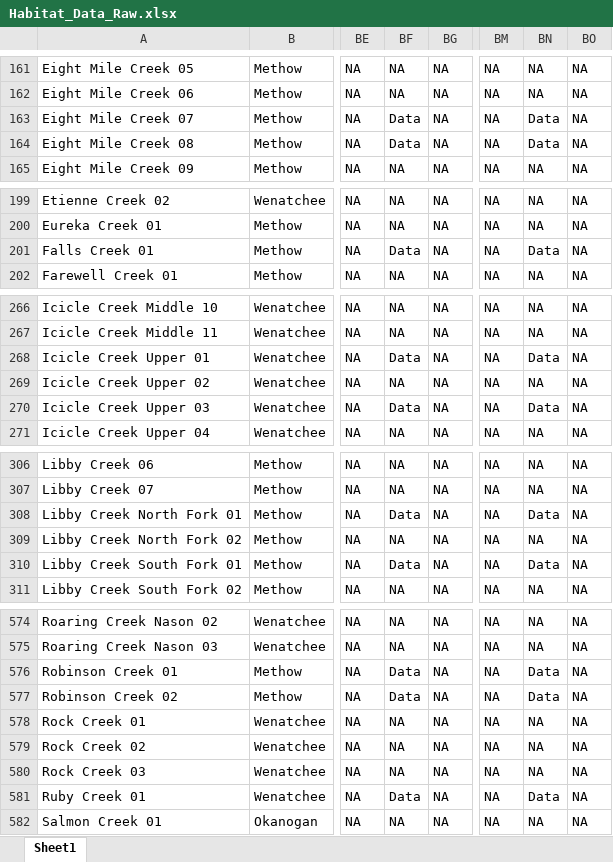
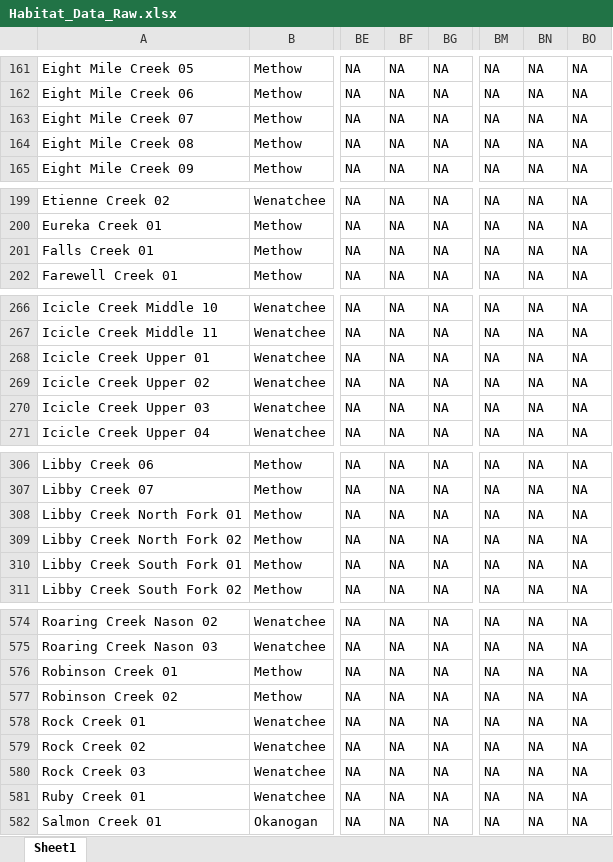
Before and after one commit to Upper-Columbia-Salmon-Recovery-Board/Prioritization_Step2_Data_R_Project, an Excel workbook: Data/Habitat_Data_Raw.xlsx, sheet Sheet1, drawn as a sheet; only a part is shown, gaps mark what is left out; values as stored, in another font and other column widths than the file's, no borders; the diff covers the shown part only; the diff names each change by its address in the sheet, - before the commit and + after, or states it on an @@ line.

```diff
--- a/Data/Habitat_Data_Raw.xlsx (sheet Sheet1)
+++ b/Data/Habitat_Data_Raw.xlsx (sheet Sheet1)
-BF163:BF164: Data
+BF163:BF164: NA
-BN163:BN164: Data
+BN163:BN164: NA
-BF201: Data
+BF201: NA
-BN201: Data
+BN201: NA
-BF268: Data
+BF268: NA
-BN268: Data
+BN268: NA
-BF270: Data
+BF270: NA
-BN270: Data
+BN270: NA
-BF308: Data
+BF308: NA
-BN308: Data
+BN308: NA
-BF310: Data
+BF310: NA
-BN310: Data
+BN310: NA
-BF576:BF577: Data
+BF576:BF577: NA
-BN576:BN577: Data
+BN576:BN577: NA
-BF581: Data
+BF581: NA
-BN581: Data
+BN581: NA
```
Also changed, not shown: 80 edited cells elsewhere in this sheet, Data/ReachInfo.xlsx, 18 other files.
